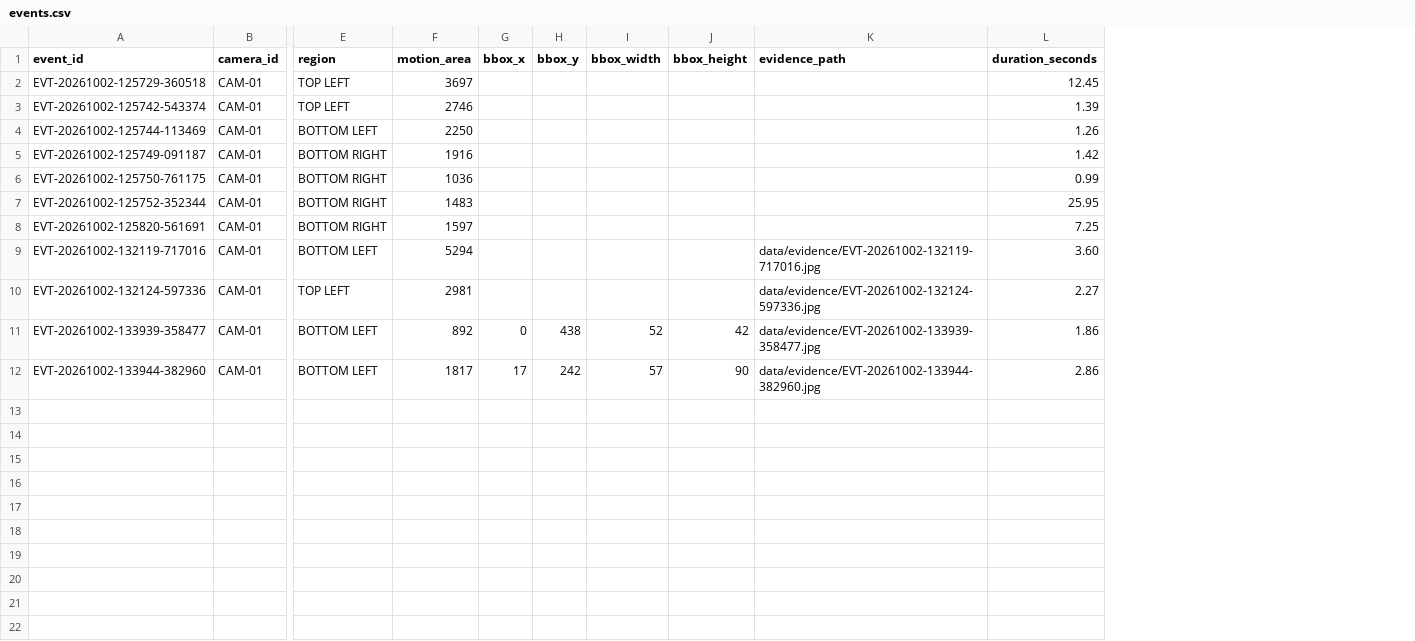
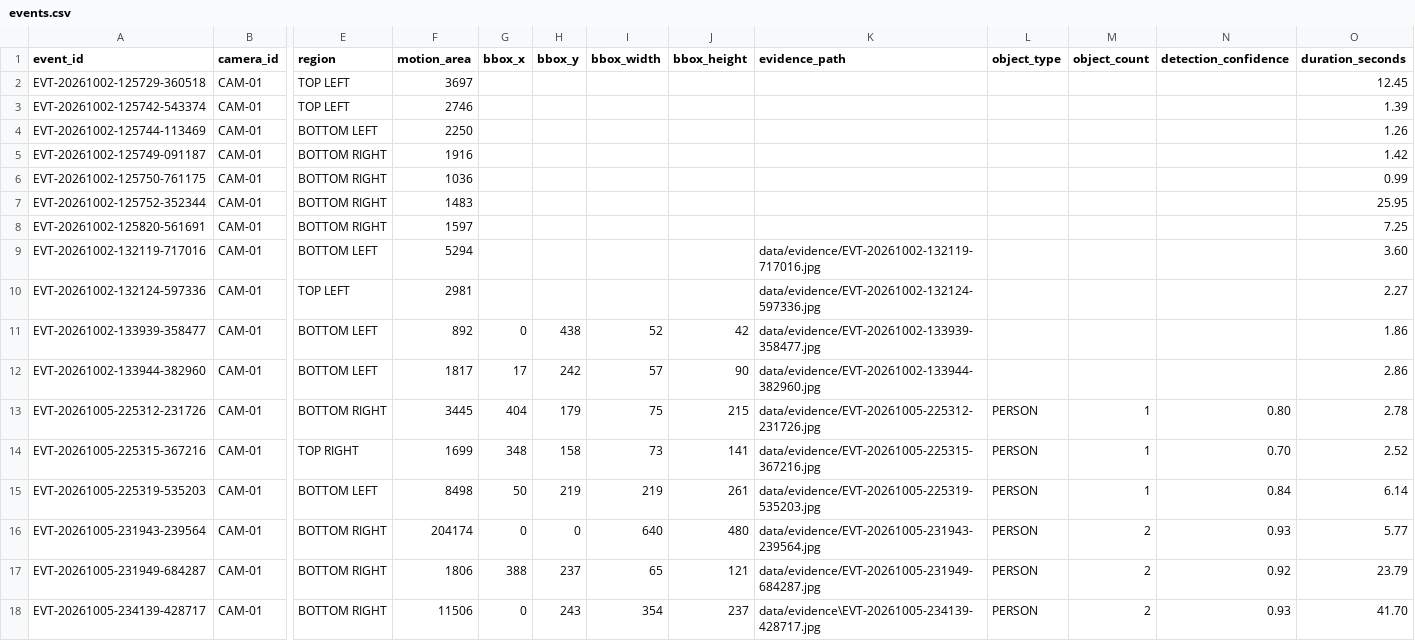
Before and after one commit to bobykim954/Project-Sentinel, a CSV file: data/events.csv, drawn as a sheet; only a part is shown, gaps mark what is left out; rows hold the shown columns only; the diff names each change by its address in the sheet, - before the commit and + after, or states it on an @@ line.

Commit message:
feat: improve person event tracking

```diff
--- a/data/events.csv
+++ b/data/events.csv
+column L (object_type), empty
+column M (object_count), empty
+column N (detection_confidence), empty
+row 13: EVT-20261005-225312-231726 | CAM-01 | BOTTOM RIGHT | 3445 | 404 | 179 | 75 | 215 | data/evidence/EVT-20261005-225312-231726.jpg | PERSON | 1 | 0.80 | 2.78
+row 14: EVT-20261005-225315-367216 | CAM-01 | TOP RIGHT | 1699 | 348 | 158 | 73 | 141 | data/evidence/EVT-20261005-225315-367216.jpg | PERSON | 1 | 0.70 | 2.52
+row 15: EVT-20261005-225319-535203 | CAM-01 | BOTTOM LEFT | 8498 | 50 | 219 | 219 | 261 | data/evidence/EVT-20261005-225319-535203.jpg | PERSON | 1 | 0.84 | 6.14
+row 16: EVT-20261005-231943-239564 | CAM-01 | BOTTOM RIGHT | 204174 | 0 | 0 | 640 | 480 | data/evidence/EVT-20261005-231943-239564.jpg | PERSON | 2 | 0.93 | 5.77
+row 17: EVT-20261005-231949-684287 | CAM-01 | BOTTOM RIGHT | 1806 | 388 | 237 | 65 | 121 | data/evidence/EVT-20261005-231949-684287.jpg | PERSON | 2 | 0.92 | 23.79
+row 18: EVT-20261005-234139-428717 | CAM-01 | BOTTOM RIGHT | 11506 | 0 | 243 | 354 | 237 | data/evidence\EVT-20261005-234139-428717.jpg | PERSON | 2 | 0.93 | 41.70
```
Also changed, not shown: 9 other files.
